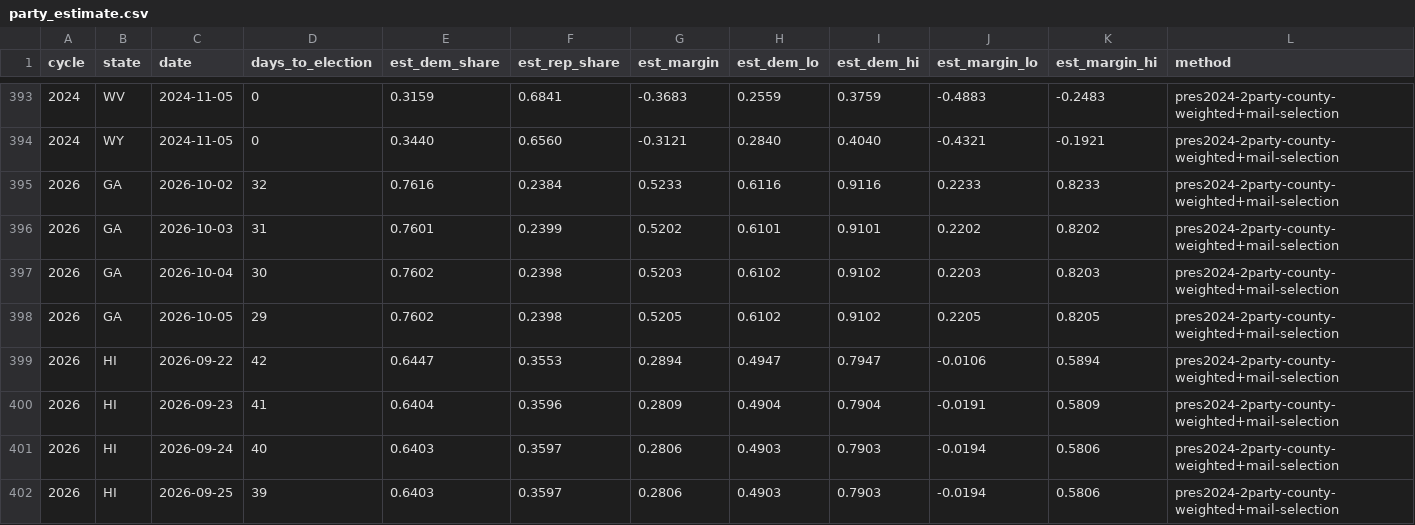
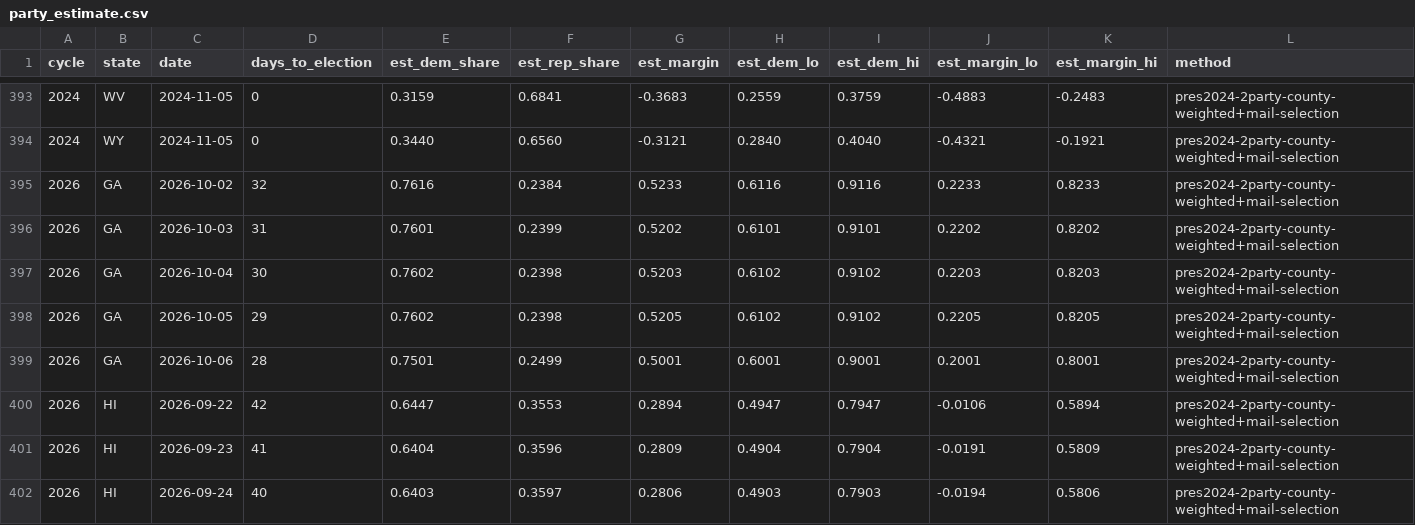
Before and after one commit to ElectIndex/26_early_vote, a CSV file: output/party_estimate.csv, drawn as a sheet; only a part is shown, gaps mark what is left out; the shorter side is filled out with more unchanged rows; rows hold the shown columns only; the diff covers the shown part only; the diff names each change by its address in the sheet, - before the commit and + after, or states it on an @@ line.

```diff
--- a/output/party_estimate.csv
+++ b/output/party_estimate.csv
+row 399: 2026 | GA | 2026-10-06 | 28 | 0.7501 | 0.2499 | 0.5001 | 0.6001 | 0.9001 | 0.2001 | 0.8001 | pres2024-2party-county-weighted+mail-selection
```
Also changed, not shown: 4 added rows and 36 edited cells elsewhere in this file, output/counterfactual.csv, output/counties/mt.csv, 22 other files.
